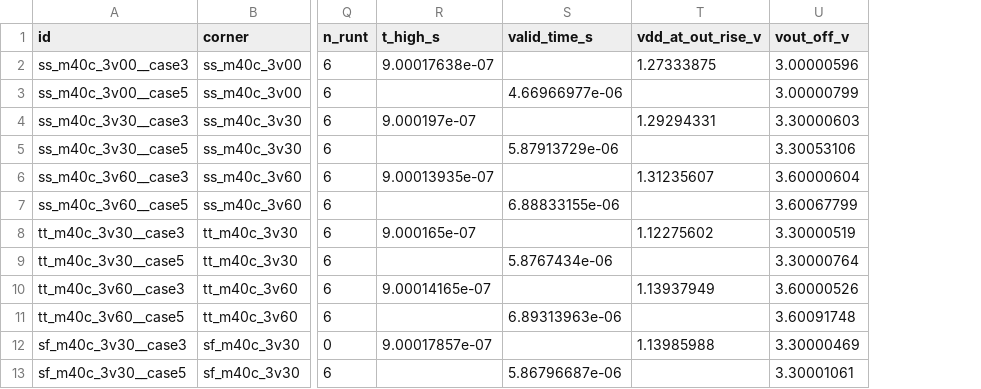
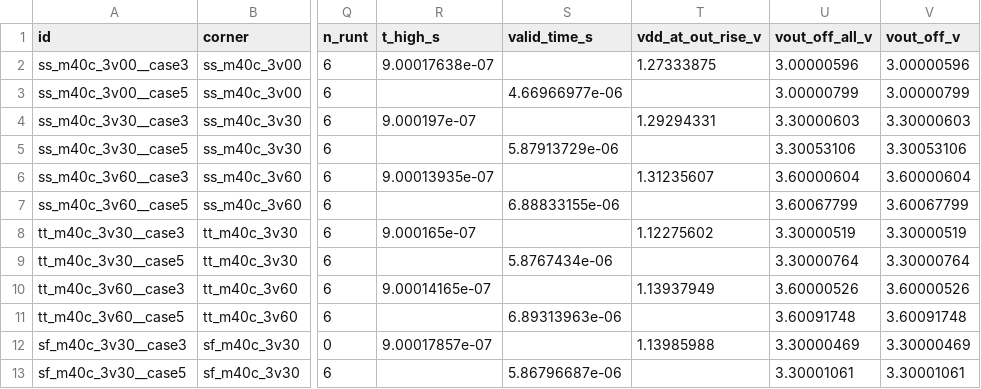
Before and after one commit to mpa216/Deep-Learning-Accelerator-DLA-Engine-From-CNN-to-GenAI-SNN, a CSV file: analog/lvds_rx/sim/tbl_en/results/tbl_en_pexw_cold/results.csv, drawn as a sheet; only a part is shown, gaps mark what is left out; the diff names each change by its address in the sheet, - before the commit and + after, or states it on an @@ line.

```diff
--- a/analog/lvds_rx/sim/tbl_en/results/tbl_en_pexw_cold/results.csv
+++ b/analog/lvds_rx/sim/tbl_en/results/tbl_en_pexw_cold/results.csv
+column U (vout_off_all_v), rows 2-13: 3.00000596 | 3.00000799 | 3.30000603 | 3.30053106 | 3.60000604 | 3.60067799 | 3.30000519 | 3.30000764 | 3.60000526 | 3.60091748 | 3.30000469 | 3.30001061
```
Also changed, not shown: analog/lvds_rx/sim/tbl_en/results/tbl_en_pex/results.csv, analog/lvds_rx/sim/tbl_en/results/tbl_en_pexw_off/results.csv, 30 other files.
